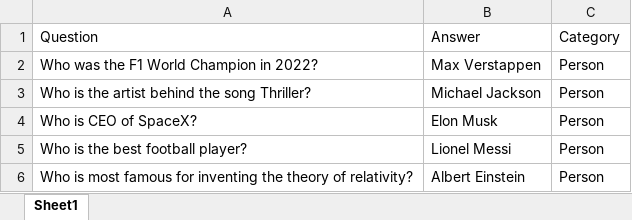
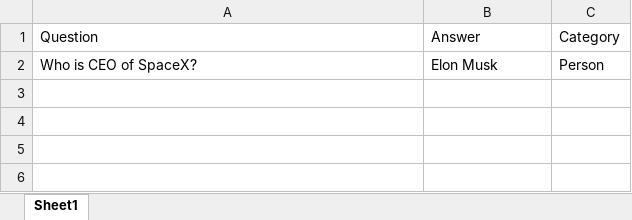
Before and after one commit to AlexWalcher/automaticHintGeneration, an Excel workbook: testSet.xlsx, sheet Sheet1, drawn as a sheet; values as stored, in another font and other column widths than the file's, no borders; the diff names each change by its address in the sheet, - before the commit and + after, or states it on an @@ line.

Commit message:
Add files via upload

```diff
--- a/testSet.xlsx (sheet Sheet1)
+++ b/testSet.xlsx (sheet Sheet1)
-row 2: Who was the F1 World Champion in 2022? | Max Verstappen | Person
-row 3: Who is the artist behind the song Thriller? | Michael Jackson | Person
-row 5: Who is the best football player? | Lionel Messi | Person
-row 6: Who is most famous for inventing the theory of relativity? | Albert Einstein | Person
```
